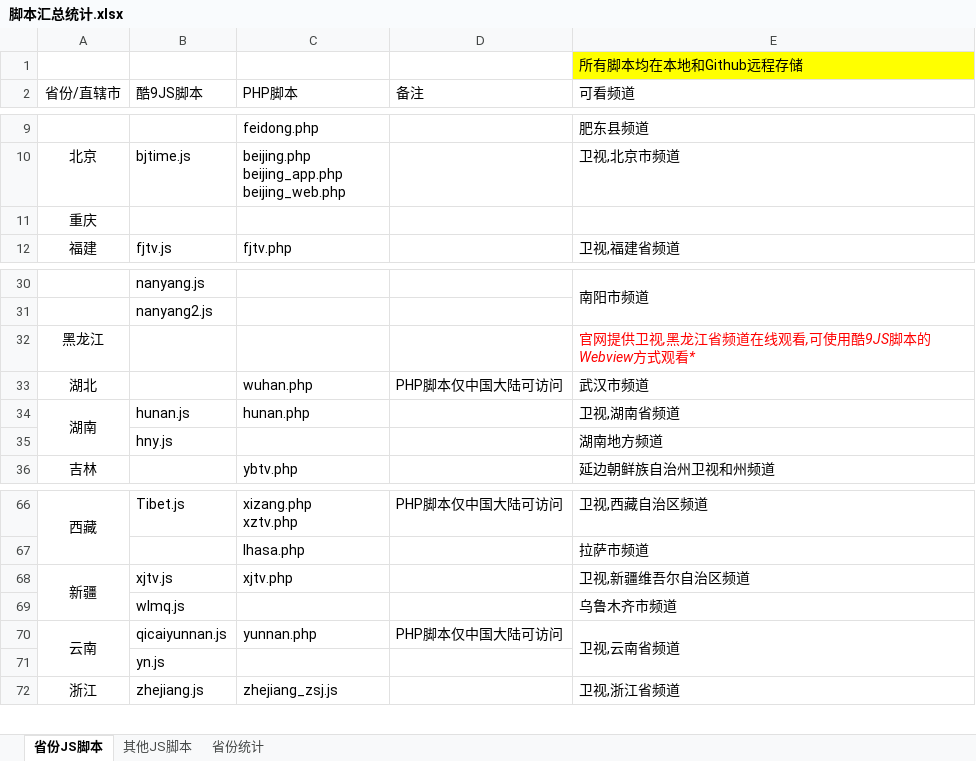
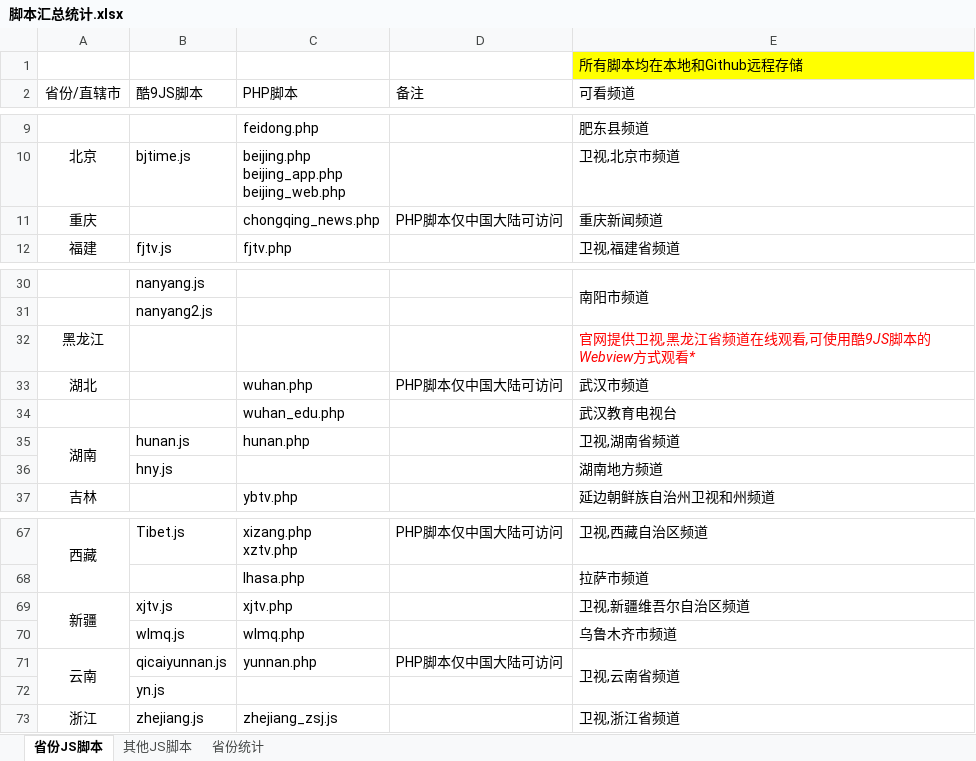
Before and after one commit to Alonso0729/Television, an Excel workbook: 直播源汇总文档/其他文档/脚本汇总统计.xlsx, sheet 省份JS脚本, drawn as a sheet; only a part is shown, gaps mark what is left out; values as stored, in another font and other column widths than the file's, no borders; removed rows and columns are numbered as before the commit, all else as after; the diff names each change by its address in the sheet, - before the commit and + after, or states it on an @@ line.

```diff
--- a/直播源汇总文档/其他文档/脚本汇总统计.xlsx (sheet 省份JS脚本)
+++ b/直播源汇总文档/其他文档/脚本汇总统计.xlsx (sheet 省份JS脚本)
-row 11: 重庆
+row 11: 重庆 |  | chongqing_news.php | PHP脚本仅中国大陆可访问 | 重庆新闻频道
+row 34:  |  | wuhan_edu.php |  | 武汉教育电视台
-C70 (PHP脚本): (empty)
+C70 (PHP脚本): wlmq.php
```
Also changed, not shown: 2 other files.
